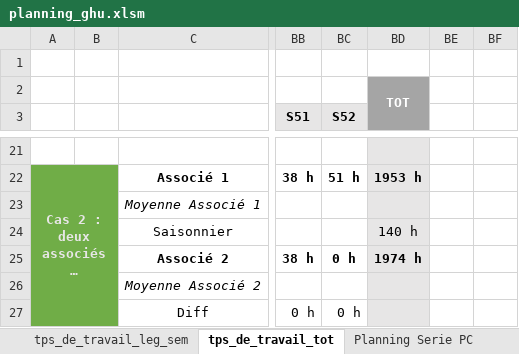
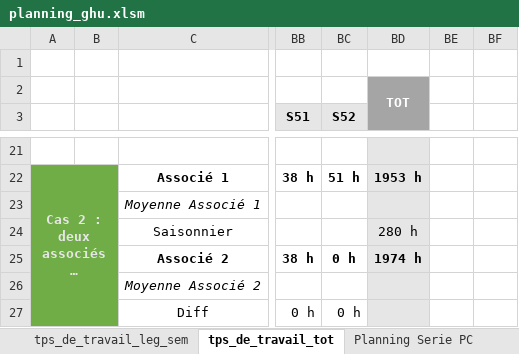
Before and after one commit to Guih44Yahoo/bprea2, an Excel workbook: planning_ghu.xlsm, sheet tps_de_travail_tot, drawn as a sheet; only a part is shown, gaps mark what is left out; long unchanged cells end in …; values as stored, in another font and other column widths than the file's, no borders; conditional formats not drawn; 1 other sheet too large or unreadable and not compared; the diff names each change by its address in the sheet, - before the commit and + after, or states it on an @@ line.

```diff
--- a/planning_ghu.xlsm (sheet tps_de_travail_tot)
+++ b/planning_ghu.xlsm (sheet tps_de_travail_tot)
-BD24: 140 h
+BD24: 280 h
```
Also changed, not shown: sheet Charges Investissmts, duerp.xlsx.
